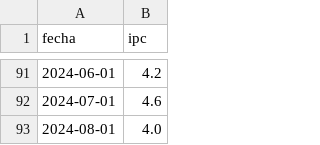
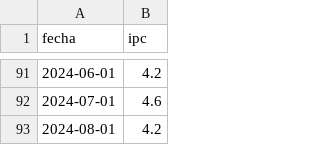
Before and after one commit to rquiroga7/presupuesto_Universitario, a CSV file: ipc.csv, drawn as a sheet; only a part is shown, gaps mark what is left out.

Commit message:
Update ipc.csv

```diff
--- a/ipc.csv
+++ b/ipc.csv
@@ -92,2 +92,2 @@ fecha,ipc
 2024-07-01,4.6
-2024-08-01,4.0
+2024-08-01,4.2
```
